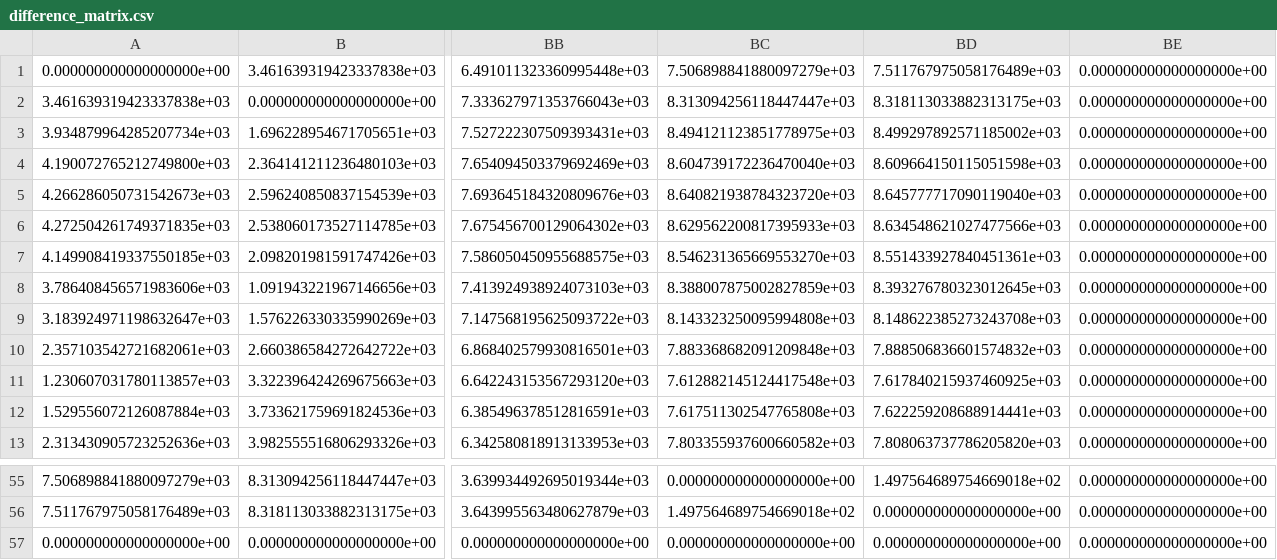
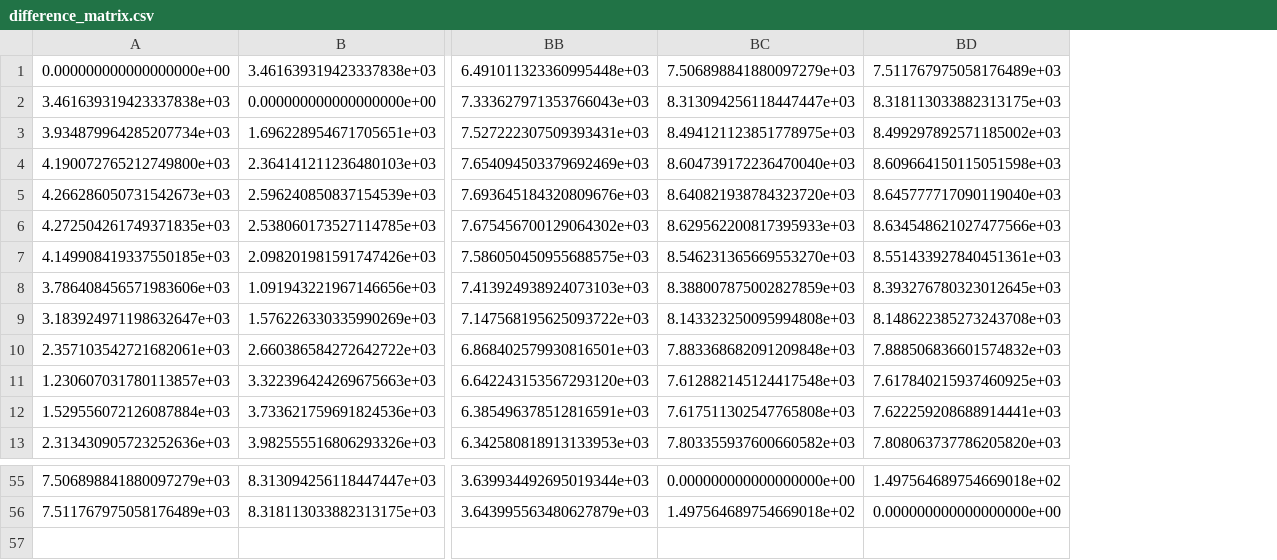
Before and after one commit to VirtualVirtuoso/VideoTextures, a CSV file: data/output/difference_matrix.csv, drawn as a sheet; only a part is shown, gaps mark what is left out; rows hold the shown columns only; the diff names each change by its address in the sheet, - before the commit and + after, or states it on an @@ line.

```diff
--- a/data/output/difference_matrix.csv
+++ b/data/output/difference_matrix.csv
-column BE, rows 1-13: all 0.000000000000000000e+00; rows 55-56: 0.000000000000000000e+00 | 0.000000000000000000e+00
-row 57: 0.000000000000000000e+00 | 0.000000000000000000e+00 | 0.000000000000000000e+00 | 0.000000000000000000e+00 | 0.000000000000000000e+00 | 0.000000000000000000e+00
```
Also changed, not shown: 2 other files.
